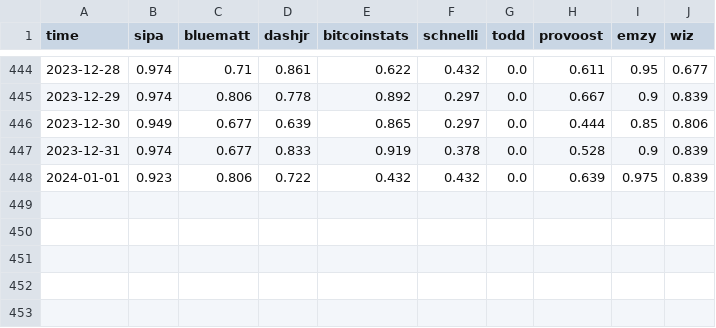
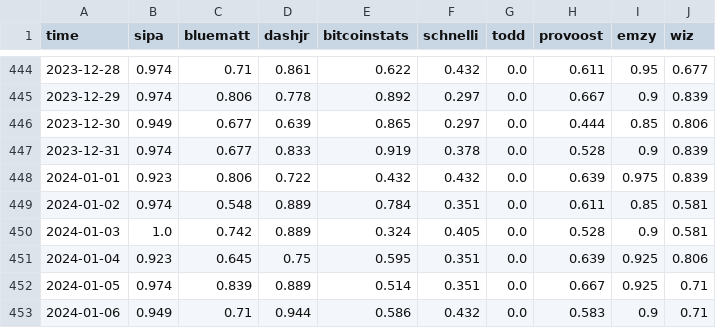
Before and after one commit to virtu/p2p-metrics, a CSV file: dns_seed_pristine_node_share.csv, drawn as a sheet; only a part is shown, gaps mark what is left out.

```diff
--- a/dns_seed_pristine_node_share.csv
+++ b/dns_seed_pristine_node_share.csv
@@ -448 +448,6 @@ time,sipa,bluematt,dashjr,bitcoinstats,schnelli,todd,provoost,emzy,wiz
 2024-01-01,0.923,0.806,0.722,0.432,0.432,0.0,0.639,0.975,0.839
+2024-01-02,0.974,0.548,0.889,0.784,0.351,0.0,0.611,0.85,0.581
+2024-01-03,1.0,0.742,0.889,0.324,0.405,0.0,0.528,0.9,0.581
+2024-01-04,0.923,0.645,0.75,0.595,0.351,0.0,0.639,0.925,0.806
+2024-01-05,0.974,0.839,0.889,0.514,0.351,0.0,0.667,0.925,0.71
+2024-01-06,0.949,0.71,0.944,0.586,0.432,0.0,0.583,0.9,0.71
```
Also changed, not shown: dns_seed_duplicate_node_share.csv, dns_seed_reachable_node_share.csv, 16 other files.
